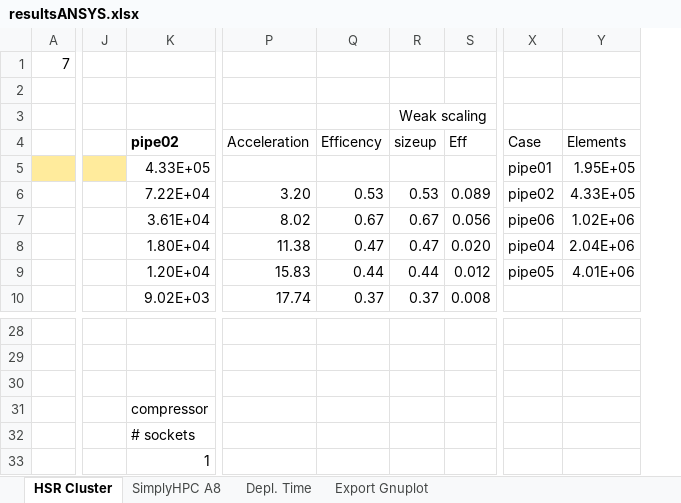
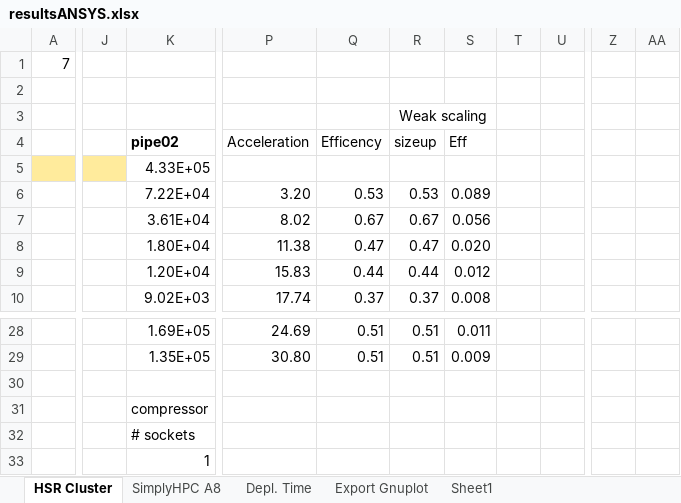
Before and after one commit to michaelpantic/SimplyHPC, an Excel workbook: doc/results/ansys/resultsANSYS.xlsx, sheet HSR Cluster, drawn as a sheet; only a part is shown, gaps mark what is left out; values as stored, in another font and other column widths than the file's, no borders; charts and pictures not drawn; removed rows and columns are numbered as before the commit, all else as after; the diff covers the shown part only; the diff names each change by its address in the sheet, - before the commit and + after, or states it on an @@ line.

Commit message:
Estimated pipe07 serial running time

```diff
--- a/doc/results/ansys/resultsANSYS.xlsx (sheet HSR Cluster)
+++ b/doc/results/ansys/resultsANSYS.xlsx (sheet HSR Cluster)
+sheet tab: Sheet1
-column J, empty
+column J, empty
+column T, empty
+column U, empty
-column X, rows 4-9: Case | pipe01 | pipe02 | pipe06 | pipe04 | pipe05
-column Y, rows 4-9: Elements | 1.95E+05 | 4.33E+05 | 1.02E+06 | 2.04E+06 | 4.01E+06
+column Z, empty
+column AA, empty
-K28: (empty)
+K28: 1.69E+05
-P28: (empty)
+P28: 24.69
-Q28:Q29: (empty)
+Q28:Q29: 0.51
-R28:R29: (empty)
+R28:R29: 0.51
-S28: (empty)
+S28: 0.011
-K29: (empty)
+K29: 1.35E+05
-P29: (empty)
+P29: 30.80
-S29: (empty)
+S29: 0.009
```
Also changed, not shown: 28 edited cells and cell formats elsewhere in this sheet, sheet SimplyHPC A8, formulas that keep their value, charts or pictures.
